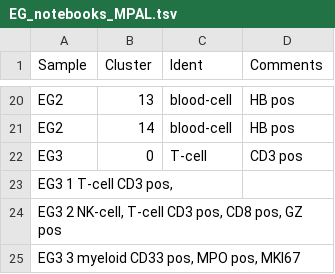
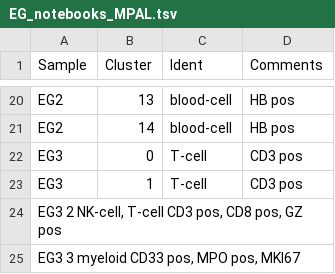
Before and after one commit to citrinehibiscus94/EG_notebooks, a TSV file: EG_notebooks_MPAL.tsv, drawn as a sheet; only a part is shown, gaps mark what is left out; removed rows and columns are numbered as before the commit, all else as after; the diff names each change by its address in the sheet, - before the commit and + after, or states it on an @@ line.

Commit message:
Update EG_notebooks_MPAL.tsv

```diff
--- a/EG_notebooks_MPAL.tsv
+++ b/EG_notebooks_MPAL.tsv
-row 23: EG3 1 T-cell CD3 pos,
+row 23: EG3 | 1 | T-cell | CD3 pos
```
